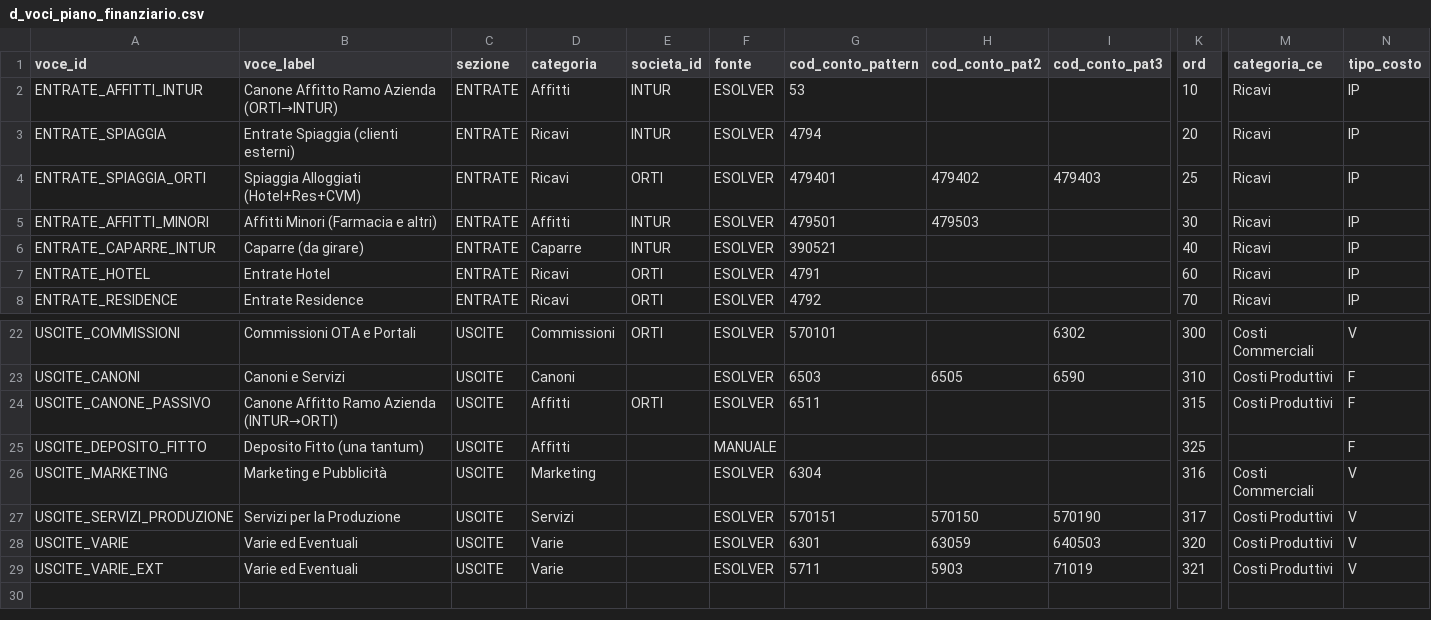
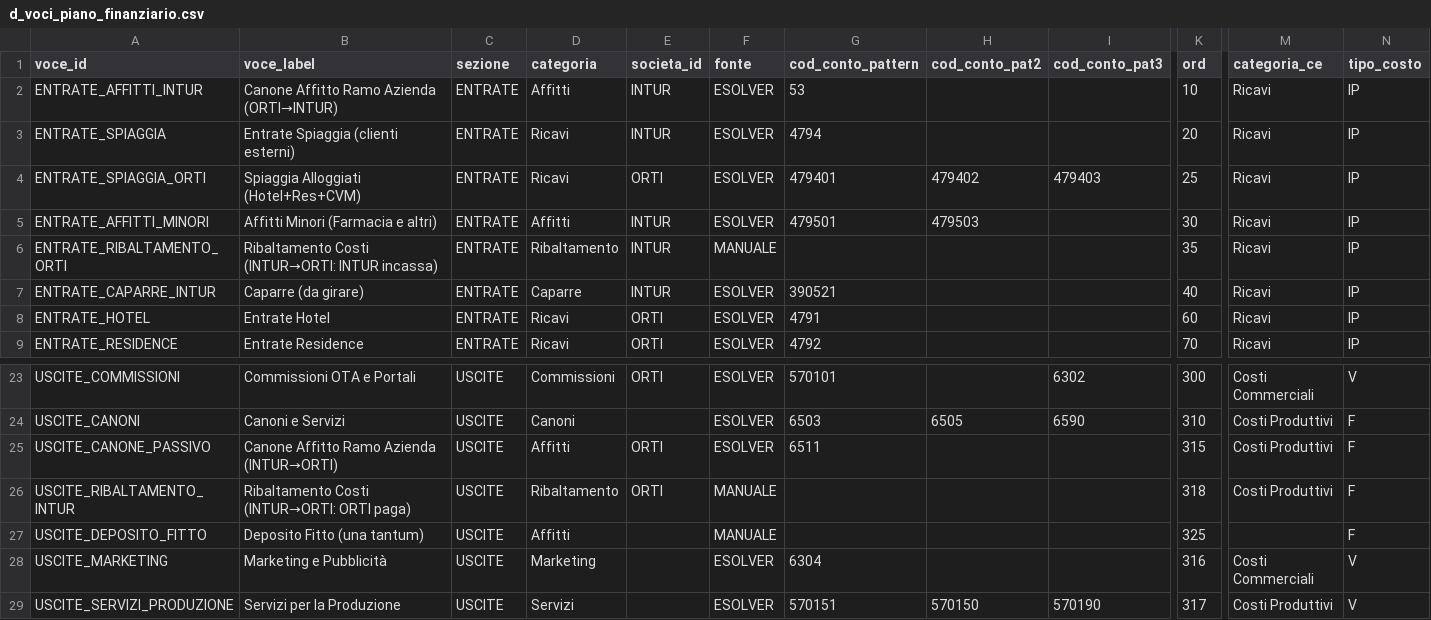
Before and after one commit to ste-hue/hotelops, a CSV file: core/bq/dimensioni/d_voci_piano_finanziario.csv, drawn as a sheet; only a part is shown, gaps mark what is left out; the shorter side is filled out with more unchanged rows; rows hold the shown columns only; the diff names each change by its address in the sheet, - before the commit and + after, or states it on an @@ line.

```diff
--- a/core/bq/dimensioni/d_voci_piano_finanziario.csv
+++ b/core/bq/dimensioni/d_voci_piano_finanziario.csv
+row 6: ENTRATE_RIBALTAMENTO_ORTI | Ribaltamento Costi (INTUR→ORTI: INTUR incassa) | ENTRATE | Ribaltamento | INTUR | MANUALE |  |  |  | 35 | Ricavi | IP
+row 26: USCITE_RIBALTAMENTO_INTUR | Ribaltamento Costi (INTUR→ORTI: ORTI paga) | USCITE | Ribaltamento | ORTI | MANUALE |  |  |  | 318 | Costi Produttivi | F
```
Also changed, not shown: 1 other file.
